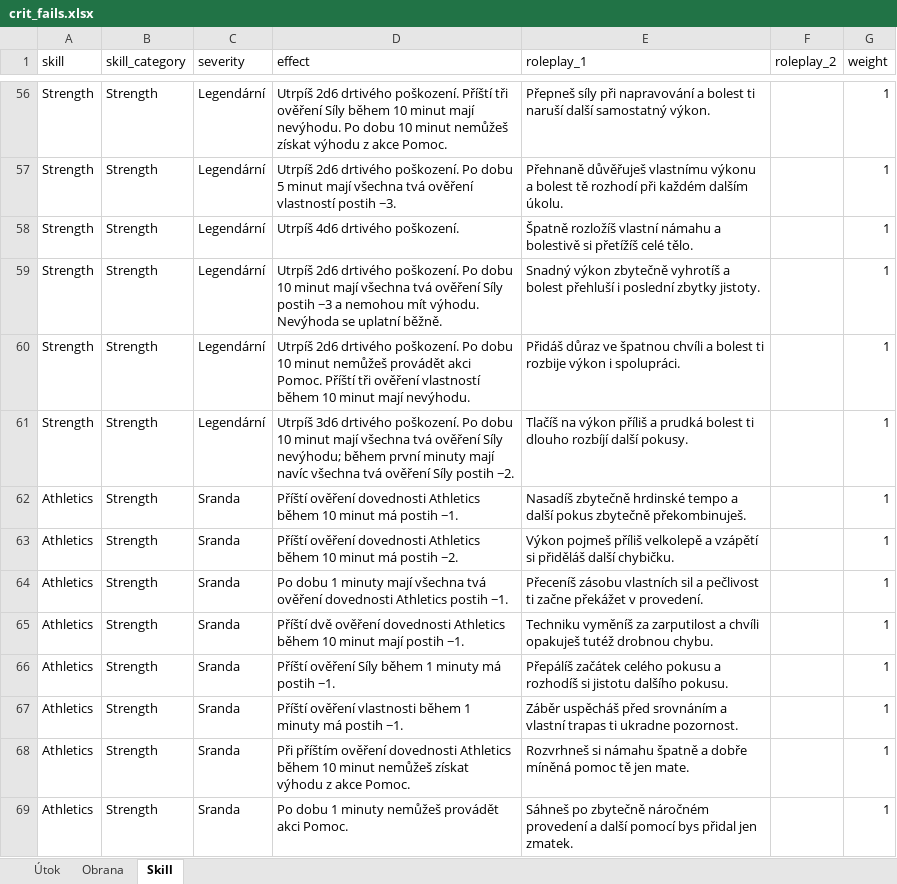
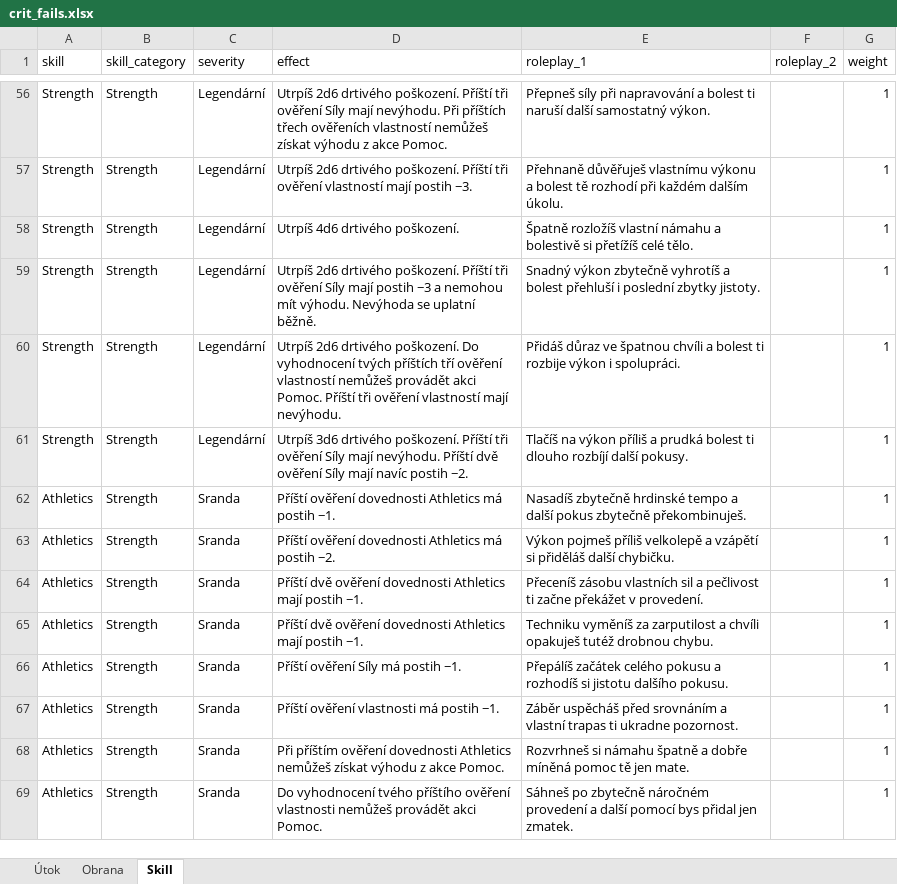
Before and after one commit to Leechesen/dnd-crit-fail-generator, an Excel workbook: crit_fails.xlsx, sheet Skill, drawn as a sheet; only a part is shown, gaps mark what is left out; values as stored, in another font and other column widths than the file's, no borders; the diff covers the shown part only; the diff names each change by its address in the sheet, - before the commit and + after, or states it on an @@ line.

```diff
--- a/crit_fails.xlsx (sheet Skill)
+++ b/crit_fails.xlsx (sheet Skill)
-D56 (effect): …ověření Síly během 10 minut mají nevýhodu. Po dobu 10 minut nemůžeš získat…
+D56 (effect): …ověření Síly mají nevýhodu. Při příštích třech ověřeních vlastností nemůžeš získat…
-D57 (effect): …drtivého poškození. Po dobu 5 minut mají všechna tvá ověření vlastností postih −3.
+D57 (effect): …drtivého poškození. Příští tři ověření vlastností mají postih −3.
-D59 (effect): …drtivého poškození. Po dobu 10 minut mají všechna tvá ověření Síly postih −3…
+D59 (effect): …drtivého poškození. Příští tři ověření Síly mají postih −3…
-D60 (effect): …drtivého poškození. Po dobu 10 minut nemůžeš provádět akci Pomoc. Příští tři ověření vlastností během 10 minut mají nevýhodu.
+D60 (effect): …drtivého poškození. Do vyhodnocení tvých příštích tří ověření vlastností nemůžeš provádět akci Pomoc. Příští tři ověření vlastností mají nevýhodu.
-D61 (effect): …drtivého poškození. Po dobu 10 minut mají všechna tvá ověření Síly nevýhodu; během první minuty mají navíc všechna tvá ověření Síly postih −2.
+D61 (effect): …drtivého poškození. Příští tři ověření Síly mají nevýhodu. Příští dvě ověření Síly mají navíc postih −2.
-D62 (effect): …dovednosti Athletics během 10 minut má postih…
+D62 (effect): …dovednosti Athletics má postih…
-D63 (effect): …dovednosti Athletics během 10 minut má postih…
+D63 (effect): …dovednosti Athletics má postih…
-D64 (effect): Po dobu 1 minuty mají všechna tvá ověření dovednosti Athletics postih −1.
+D64 (effect): Příští dvě ověření dovednosti Athletics mají postih −1.
-D65 (effect): …dovednosti Athletics během 10 minut mají postih…
+D65 (effect): …dovednosti Athletics mají postih…
-D66 (effect): Příští ověření Síly během 1 minuty má postih −1.
+D66 (effect): Příští ověření Síly má postih −1.
-D67 (effect): …ověření vlastnosti během 1 minuty má postih…
+D67 (effect): …ověření vlastnosti má postih…
-D68 (effect): …dovednosti Athletics během 10 minut nemůžeš získat…
+D68 (effect): …dovednosti Athletics nemůžeš získat…
-D69 (effect): Po dobu 1 minuty nemůžeš provádět…
+D69 (effect): Do vyhodnocení tvého příštího ověření vlastnosti nemůžeš provádět…
```
Also changed, not shown: 1403 edited cells elsewhere in this sheet.
